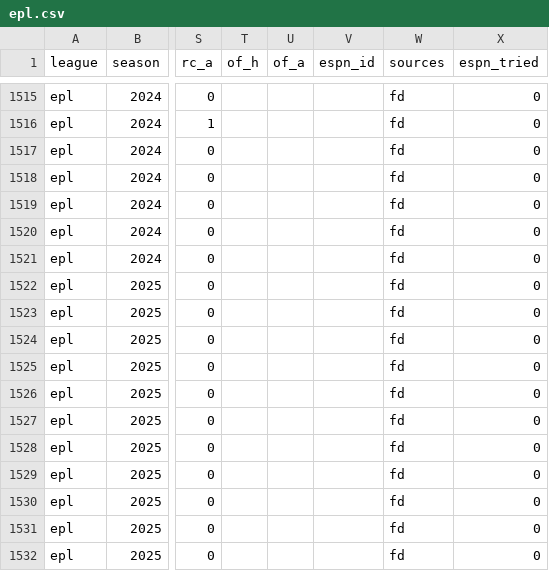
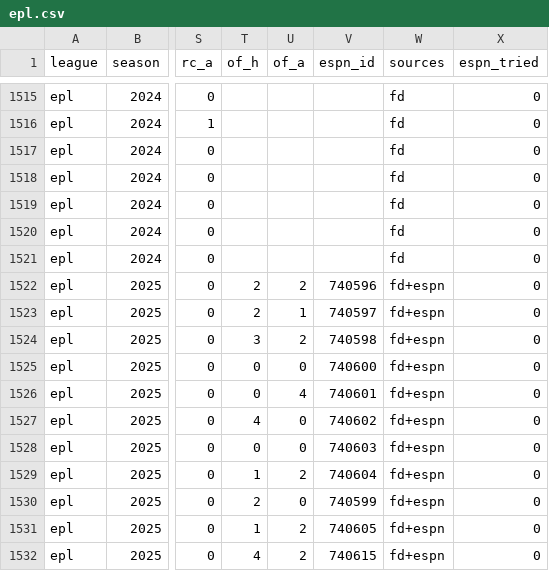
Before and after one commit to ryan7zoom/oraclepitch, a CSV file: data/matches/epl.csv, drawn as a sheet; only a part is shown, gaps mark what is left out; the diff covers the shown part only; the diff names each change by its address in the sheet, - before the commit and + after, or states it on an @@ line.

```diff
--- a/data/matches/epl.csv
+++ b/data/matches/epl.csv
-T1522:T1523 (of_h): (empty)
+T1522:T1523 (of_h): 2
-U1522 (of_a): (empty)
+U1522 (of_a): 2
-V1522 (espn_id): (empty)
+V1522 (espn_id): 740596
-W1522:W1532 (sources): fd
+W1522:W1532 (sources): fd+espn
-U1523 (of_a): (empty)
+U1523 (of_a): 1
-V1523 (espn_id): (empty)
+V1523 (espn_id): 740597
-T1524 (of_h): (empty)
+T1524 (of_h): 3
-U1524 (of_a): (empty)
+U1524 (of_a): 2
-V1524 (espn_id): (empty)
+V1524 (espn_id): 740598
-T1525:T1526 (of_h): (empty)
+T1525:T1526 (of_h): 0
-U1525 (of_a): (empty)
+U1525 (of_a): 0
-V1525 (espn_id): (empty)
+V1525 (espn_id): 740600
-U1526 (of_a): (empty)
+U1526 (of_a): 4
-V1526 (espn_id): (empty)
+V1526 (espn_id): 740601
-T1527 (of_h): (empty)
+T1527 (of_h): 4
-U1527:U1528 (of_a): (empty)
+U1527:U1528 (of_a): 0
-V1527 (espn_id): (empty)
+V1527 (espn_id): 740602
-T1528 (of_h): (empty)
+T1528 (of_h): 0
-V1528 (espn_id): (empty)
+V1528 (espn_id): 740603
-T1529 (of_h): (empty)
+T1529 (of_h): 1
-U1529 (of_a): (empty)
+U1529 (of_a): 2
-V1529 (espn_id): (empty)
+V1529 (espn_id): 740604
-T1530 (of_h): (empty)
+T1530 (of_h): 2
-U1530 (of_a): (empty)
+U1530 (of_a): 0
-V1530 (espn_id): (empty)
+V1530 (espn_id): 740599
-T1531 (of_h): (empty)
+T1531 (of_h): 1
-U1531:U1532 (of_a): (empty)
+U1531:U1532 (of_a): 2
-V1531 (espn_id): (empty)
+V1531 (espn_id): 740605
-T1532 (of_h): (empty)
+T1532 (of_h): 4
-V1532 (espn_id): (empty)
+V1532 (espn_id): 740615
```
Also changed, not shown: 88 edited cells elsewhere in this file, data/matches/la_liga.csv, 1 other file.
